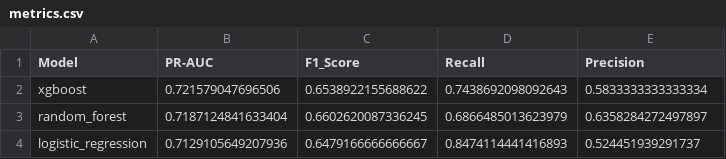
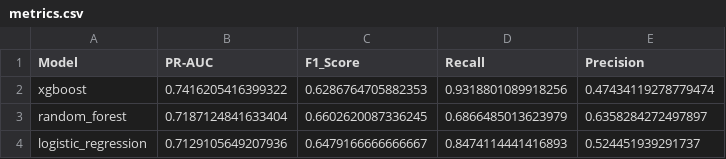
Before and after one commit to Heitorab06/climate-ml-pipeline, a CSV file: results/metrics.csv, drawn as a sheet.

```diff
--- a/results/metrics.csv
+++ b/results/metrics.csv
@@ -1,3 +1,3 @@
 Model,PR-AUC,F1_Score,Recall,Precision
-xgboost,0.721579047696506,0.6538922155688622,0.7438692098092643,0.5833333333333334
+xgboost,0.7416205416399322,0.6286764705882353,0.9318801089918256,0.47434119278779474
 random_forest,0.7187124841633404,0.6602620087336245,0.6866485013623979,0.6358284272497897
```
Also changed, not shown: 9 other files.
